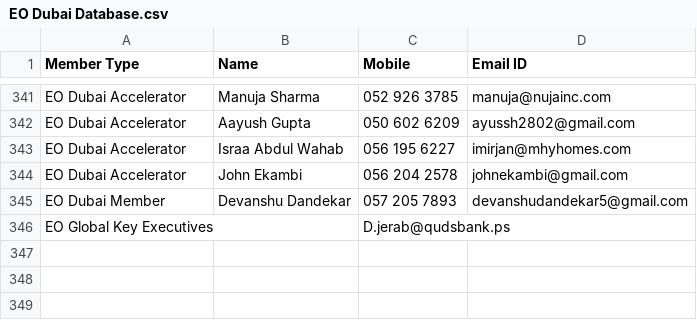
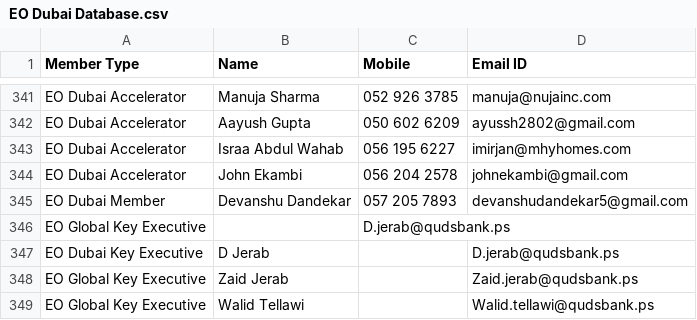
Before and after one commit to nxg-eo/backend, a CSV file: EO Dubai Database.csv, drawn as a sheet; only a part is shown, gaps mark what is left out.

Commit message:
Added New Member

```diff
--- a/EO Dubai Database.csv
+++ b/EO Dubai Database.csv
@@ -346,2 +346,5 @@ EO Dubai Accelerator,John Ekambi,056 204 2578,johnekambi@gmail.com
 EO Dubai Member,Devanshu Dandekar,057 205 7893,devanshudandekar5@gmail.com
-EO Global Key Executives,,D.jerab@qudsbank.ps
+EO Global Key Executive,,D.jerab@qudsbank.ps
+EO Dubai Key Executive,D Jerab,,D.jerab@qudsbank.ps
+EO Global Key Executive,Zaid Jerab,,Zaid.jerab@qudsbank.ps
+EO Global Key Executive,Walid Tellawi,,Walid.tellawi@qudsbank.ps
```
